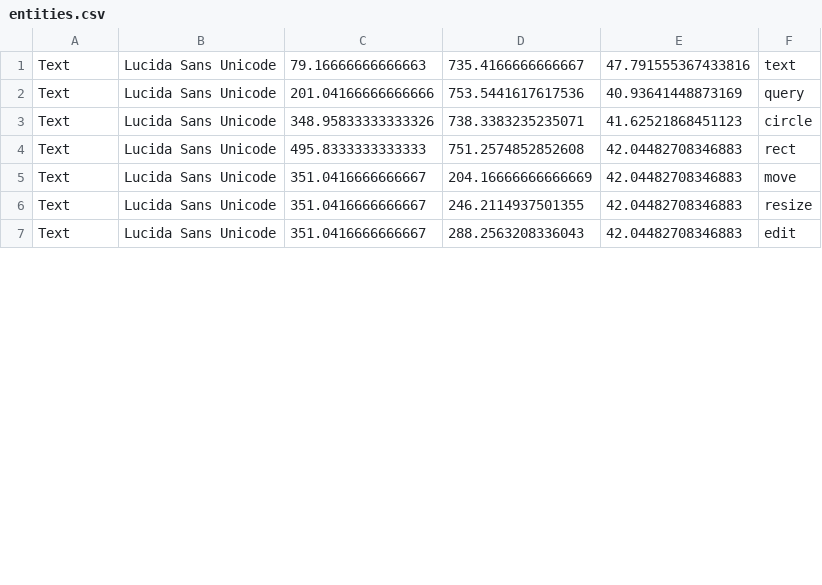
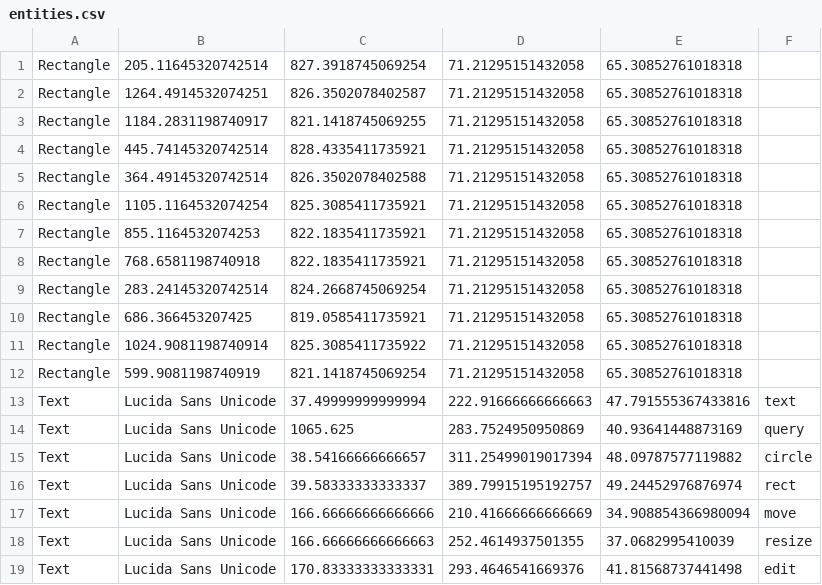
Before and after one commit to RavensKrag/ThoughtTrace, a CSV file: bin/data/input_sketch/entities.csv, drawn as a sheet; only a part is shown; the diff covers the shown part only.

```diff
--- a/bin/data/input_sketch/entities.csv
+++ b/bin/data/input_sketch/entities.csv
@@ -1,7 +1,19 @@
-Text,Lucida Sans Unicode,79.16666666666663,735.4166666666667,47.791555367433816,text
-Text,Lucida Sans Unicode,201.04166666666666,753.5441617617536,40.93641448873169,query
-Text,Lucida Sans Unicode,348.95833333333326,738.3383235235071,41.62521868451123,circle
-Text,Lucida Sans Unicode,495.8333333333333,751.2574852852608,42.04482708346883,rect
-Text,Lucida Sans Unicode,351.0416666666667,204.16666666666669,42.04482708346883,move
-Text,Lucida Sans Unicode,351.0416666666667,246.2114937501355,42.04482708346883,resize
-Text,Lucida Sans Unicode,351.0416666666667,288.2563208336043,42.04482708346883,edit
+Rectangle,205.11645320742514,827.3918745069254,71.21295151432058,65.30852761018318
+Rectangle,1264.4914532074251,826.3502078402587,71.21295151432058,65.30852761018318
+Rectangle,1184.2831198740917,821.1418745069255,71.21295151432058,65.30852761018318
+Rectangle,445.74145320742514,828.4335411735921,71.21295151432058,65.30852761018318
+Rectangle,364.49145320742514,826.3502078402588,71.21295151432058,65.30852761018318
+Rectangle,1105.1164532074254,825.3085411735921,71.21295151432058,65.30852761018318
+Rectangle,855.1164532074253,822.1835411735921,71.21295151432058,65.30852761018318
+Rectangle,768.6581198740918,822.1835411735921,71.21295151432058,65.30852761018318
+Rectangle,283.24145320742514,824.2668745069254,71.21295151432058,65.30852761018318
+Rectangle,686.366453207425,819.0585411735921,71.21295151432058,65.30852761018318
+Rectangle,1024.9081198740914,825.3085411735922,71.21295151432058,65.30852761018318
+Rectangle,599.9081198740919,821.1418745069254,71.21295151432058,65.30852761018318
+Text,Lucida Sans Unicode,37.49999999999994,222.91666666666663,47.791555367433816,text
+Text,Lucida Sans Unicode,1065.625,283.7524950950869,40.93641448873169,query
+Text,Lucida Sans Unicode,38.54166666666657,311.25499019017394,48.09787577119882,circle
+Text,Lucida Sans Unicode,39.58333333333337,389.79915195192757,49.24452976876974,rect
+Text,Lucida Sans Unicode,166.66666666666666,210.41666666666669,34.908854366980094,move
+Text,Lucida Sans Unicode,166.66666666666663,252.4614937501355,37.0682995410039,resize
+Text,Lucida Sans Unicode,170.83333333333331,293.4646541669376,41.81568737441498,edit
```
Also changed, not shown: 14 added rows and 11 edited cells elsewhere in this file.
